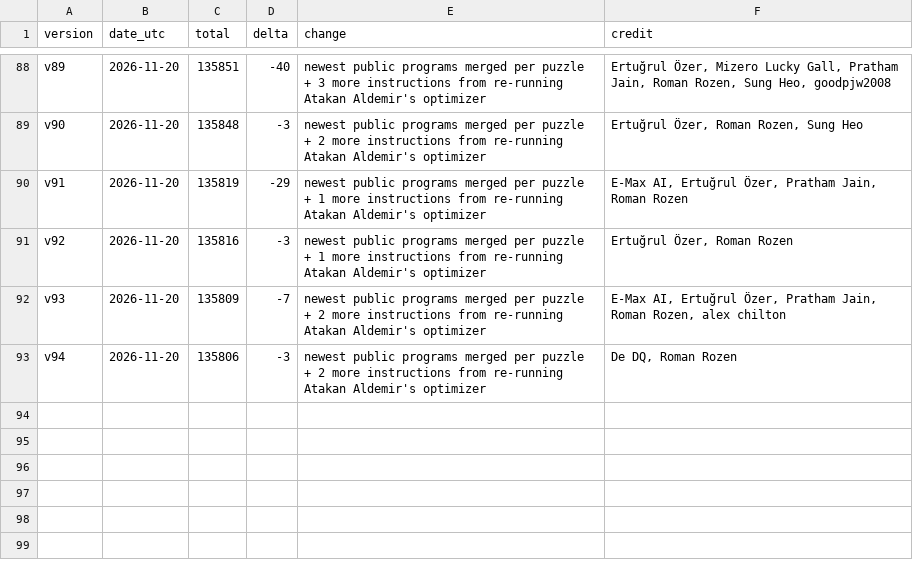
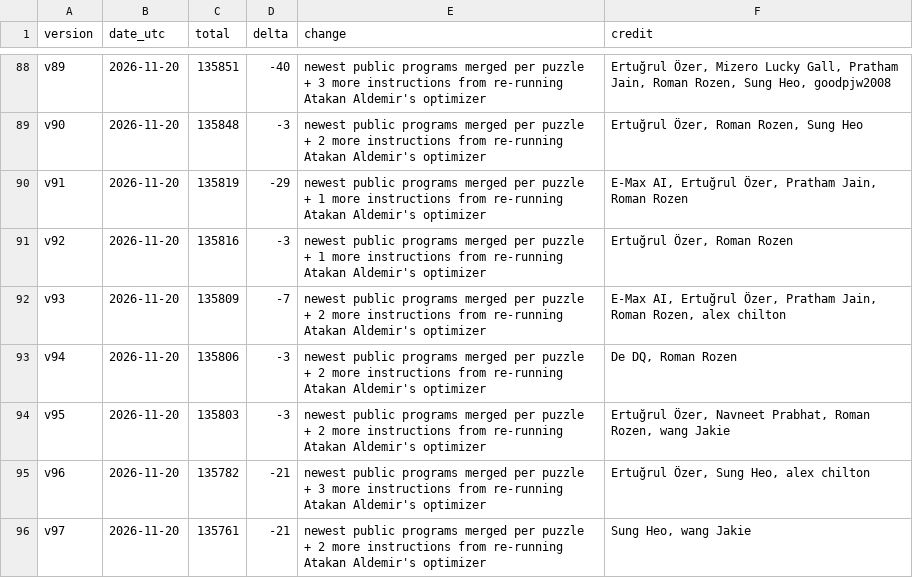
Before and after one commit to Doubao-of-hy/Santa_2026, a CSV file: public-assisted/Asterios-history.csv, drawn as a sheet; only a part is shown, gaps mark what is left out; the diff names each change by its address in the sheet, - before the commit and + after, or states it on an @@ line.

Commit message:
Merge credited v99 and three-parent programs, verify 135087 and 141474

```diff
--- a/public-assisted/Asterios-history.csv
+++ b/public-assisted/Asterios-history.csv
+row 94: v95 | 2026-11-20 | 135803 | -3 | newest public programs merged per puzzle + 2 more instructions from re-running Atakan Aldemir's optimizer | Ertuğrul Özer, Navneet Prabhat, Roman Rozen, wang Jakie
+row 95: v96 | 2026-11-20 | 135782 | -21 | newest public programs merged per puzzle + 3 more instructions from re-running Atakan Aldemir's optimizer | Ertuğrul Özer, Sung Heo, alex chilton
+row 96: v97 | 2026-11-20 | 135761 | -21 | newest public programs merged per puzzle + 2 more instructions from re-running Atakan Aldemir's optimizer | Sung Heo, wang Jakie
```
Also changed, not shown: collaboration/puzzle-bounds.csv, origins.csv, 18 other files.
